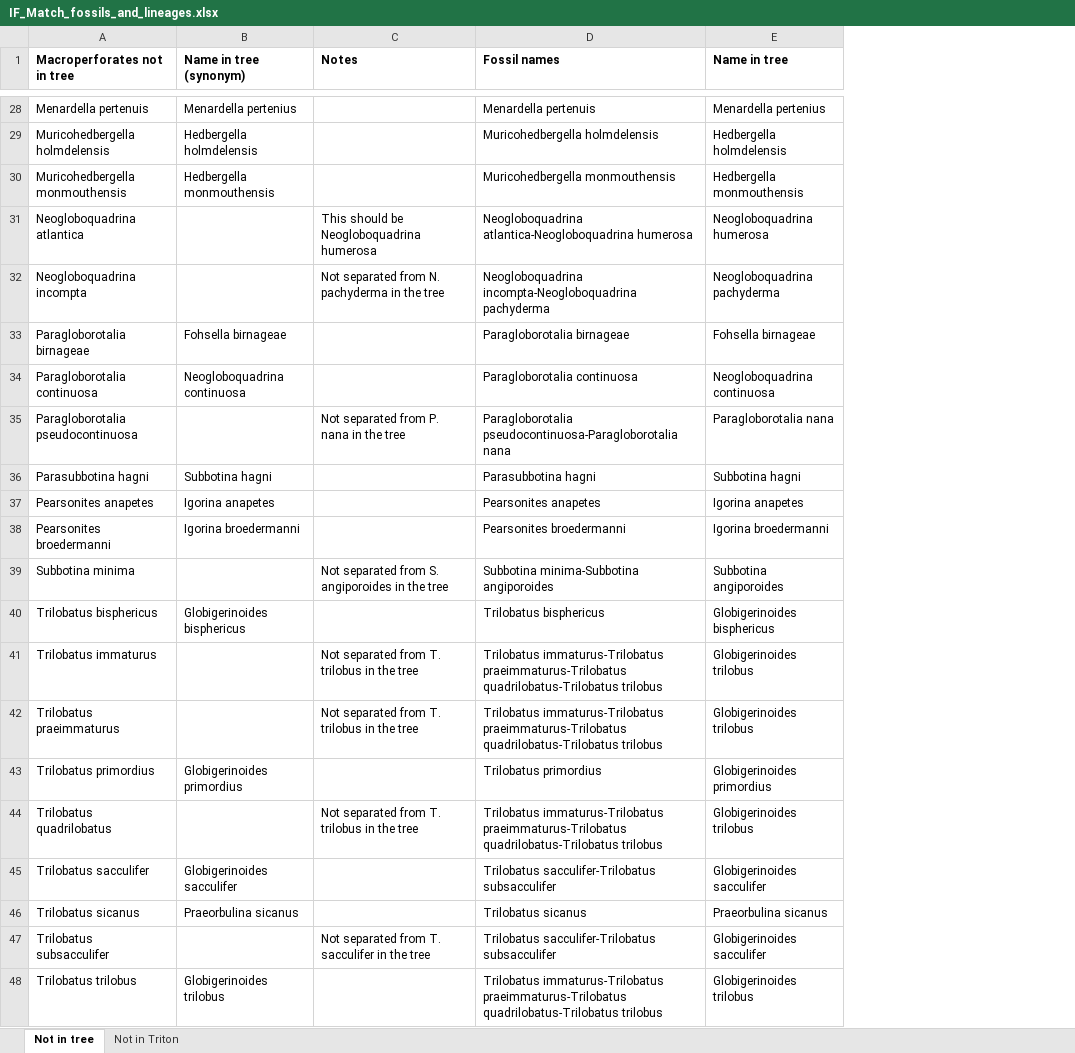
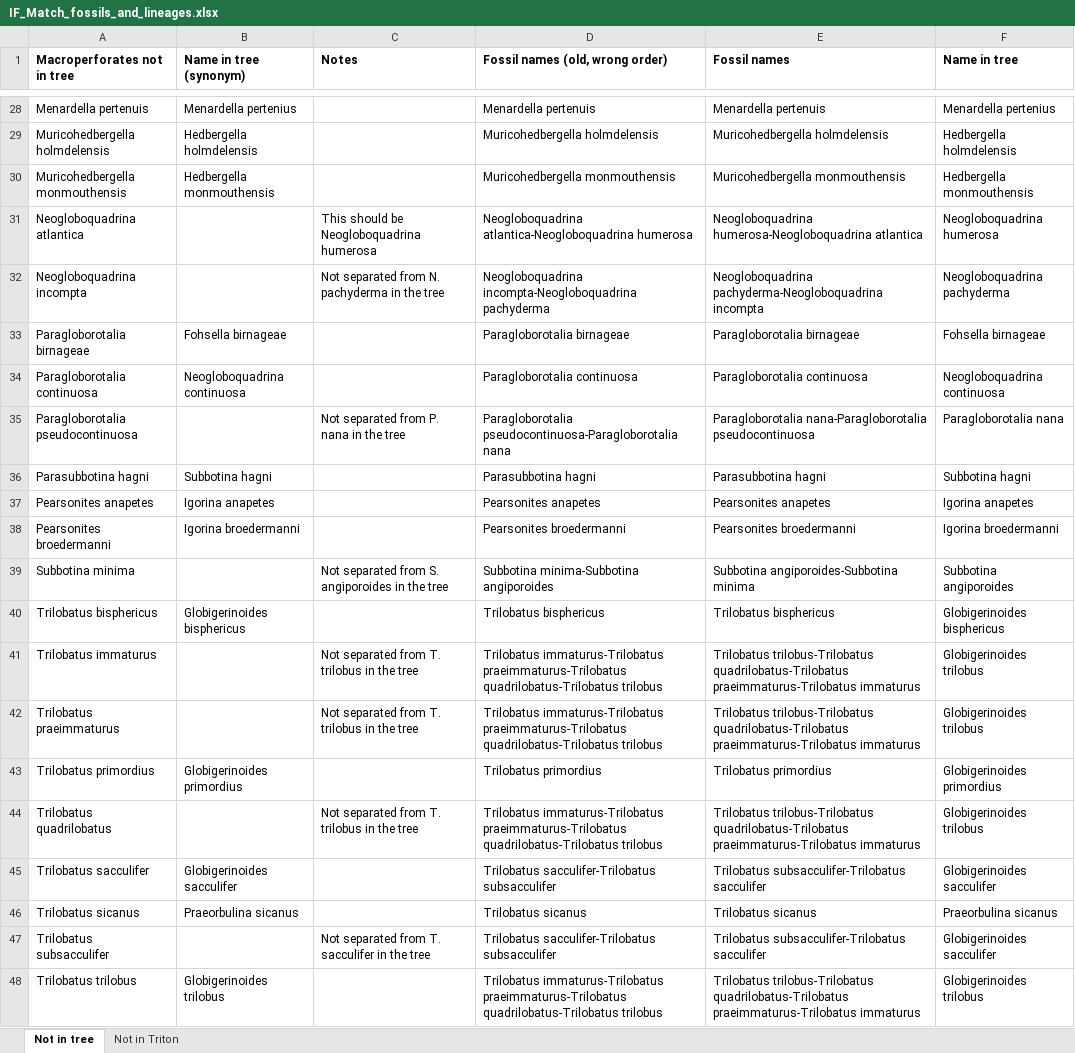
Before and after one commit to Jeremy-Andreoletti/Foraminifera, an Excel workbook: 1-Data_raw/Aze_phylogeny/IF_Match_fossils_and_lineages.xlsx, sheet Not in tree, drawn as a sheet; only a part is shown, gaps mark what is left out; values as stored, in another font and other column widths than the file's, no borders; addresses are those after the commit; the diff covers the shown part only; the diff names each change by its address in the sheet, - before the commit and + after, or states it on an @@ line.

```diff
--- a/1-Data_raw/Aze_phylogeny/IF_Match_fossils_and_lineages.xlsx (sheet Not in tree)
+++ b/1-Data_raw/Aze_phylogeny/IF_Match_fossils_and_lineages.xlsx (sheet Not in tree)
+column D (Fossil names (old, wrong order)), rows 28-48: Menardella pertenuis | Muricohedbergella holmdelensis | Muricohedbergella monmouthensis | Neogloboquadrina atlantica-Neogloboquadrina humerosa | Neogloboquadrina incompta-Neogloboquadrina pachyderma | Paragloborotalia birnageae | Paragloborotalia continuosa | Paragloborotalia pseudocontinuosa-Paragloborotalia nana | Parasubbotina hagni | Pearsonites anapetes | Pearsonites broedermanni | Subbotina minima-Subbotina angiporoides | Trilobatus bisphericus | Trilobatus immaturus-Trilobatus praeimmaturus-Trilobatus quadrilobatus-Trilobatus trilobus | Trilobatus immaturus-Trilobatus praeimmaturus-Trilobatus quadrilobatus-Trilobatus trilobus | Trilobatus primordius | Trilobatus immaturus-Trilobatus praeimmaturus-Trilobatus quadrilobatus-Trilobatus trilobus | Trilobatus sacculifer-Trilobatus subsacculifer | Trilobatus sicanus | Trilobatus sacculifer-Trilobatus subsacculifer | Trilobatus immaturus-Trilobatus praeimmaturus-Trilobatus quadrilobatus-Trilobatus trilobus
-E31 (Fossil names): Neogloboquadrina atlantica-Neogloboquadrina humerosa
+E31 (Fossil names): Neogloboquadrina humerosa-Neogloboquadrina atlantica
-E32 (Fossil names): Neogloboquadrina incompta-Neogloboquadrina pachyderma
+E32 (Fossil names): Neogloboquadrina pachyderma-Neogloboquadrina incompta
-E35 (Fossil names): Paragloborotalia pseudocontinuosa-Paragloborotalia nana
+E35 (Fossil names): Paragloborotalia nana-Paragloborotalia pseudocontinuosa
-E39 (Fossil names): Subbotina minima-Subbotina angiporoides
+E39 (Fossil names): Subbotina angiporoides-Subbotina minima
-E41:E42 (Fossil names): Trilobatus immaturus-Trilobatus praeimmaturus-Trilobatus quadrilobatus-Trilobatus trilobus
+E41:E42 (Fossil names): Trilobatus trilobus-Trilobatus quadrilobatus-Trilobatus praeimmaturus-Trilobatus immaturus
-E44 (Fossil names): Trilobatus immaturus-Trilobatus praeimmaturus-Trilobatus quadrilobatus-Trilobatus trilobus
+E44 (Fossil names): Trilobatus trilobus-Trilobatus quadrilobatus-Trilobatus praeimmaturus-Trilobatus immaturus
-E45 (Fossil names): Trilobatus sacculifer-Trilobatus subsacculifer
+E45 (Fossil names): Trilobatus subsacculifer-Trilobatus sacculifer
-E47 (Fossil names): Trilobatus sacculifer-Trilobatus subsacculifer
+E47 (Fossil names): Trilobatus subsacculifer-Trilobatus sacculifer
-E48 (Fossil names): Trilobatus immaturus-Trilobatus praeimmaturus-Trilobatus quadrilobatus-Trilobatus trilobus
+E48 (Fossil names): Trilobatus trilobus-Trilobatus quadrilobatus-Trilobatus praeimmaturus-Trilobatus immaturus
```
Also changed, not shown: 9 edited cells elsewhere in this sheet, 5 other files.
